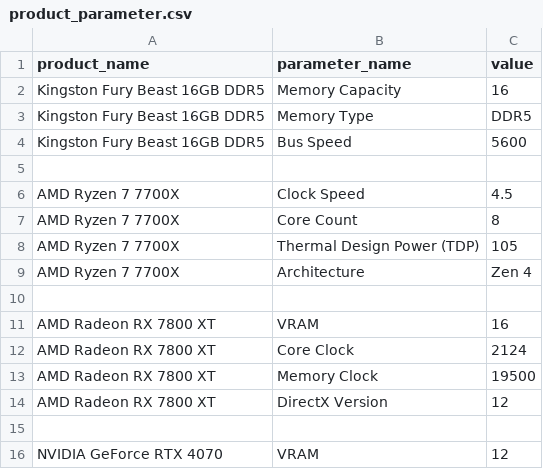
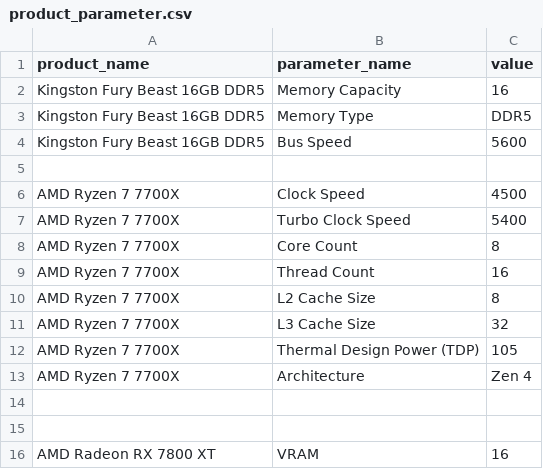
Before and after one commit to neritinc/ComputerWebshop, a CSV file: server/database/csv/product_parameter.csv, drawn as a sheet; only a part is shown; the shorter side is filled out with more unchanged rows.

Commit message:
Product parameter bővítés és a seederek befejezése

```diff
--- a/server/database/csv/product_parameter.csv
+++ b/server/database/csv/product_parameter.csv
@@ -5,6 +5,11 @@ Kingston Fury Beast 16GB DDR5;Bus Speed;5600
 
-AMD Ryzen 7 7700X;Clock Speed;4.5
+AMD Ryzen 7 7700X;Clock Speed;4500
+AMD Ryzen 7 7700X;Turbo Clock Speed;5400
 AMD Ryzen 7 7700X;Core Count;8
+AMD Ryzen 7 7700X;Thread Count;16
+AMD Ryzen 7 7700X;L2 Cache Size;8
+AMD Ryzen 7 7700X;L3 Cache Size;32
 AMD Ryzen 7 7700X;Thermal Design Power (TDP);105
 AMD Ryzen 7 7700X;Architecture;Zen 4
+
 
```
Also changed, not shown: server/database/csv/units.csv, 2 other files.
